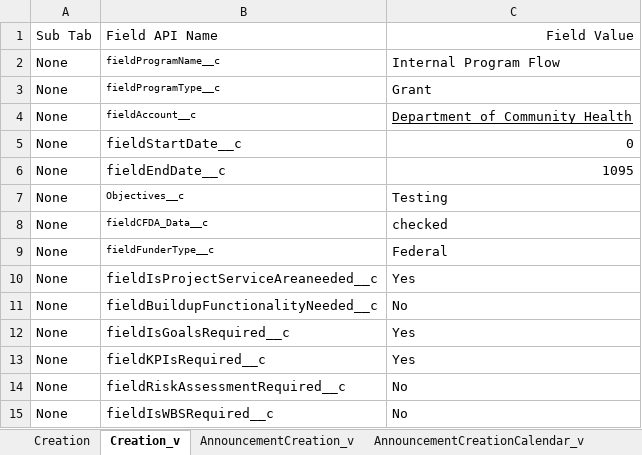
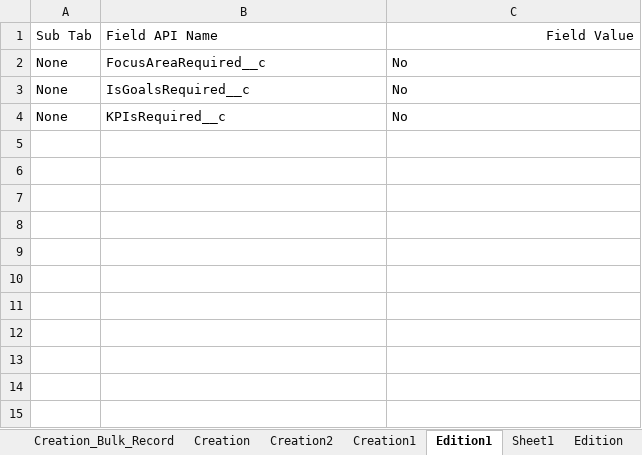
Before and after one commit to DilipHatagale-REISys/govgrants-framework-automation-fw-classic, an Excel workbook: src/main/resources/Program_Field_Values.xlsx, sheet Edition1, drawn as a sheet; values as stored, in another font and other column widths than the file's, no borders; removed rows and columns are numbered as before the commit, all else as after; the diff names each change by its address in the sheet, - before the commit and + after, or states it on an @@ line.

```diff
--- a/src/main/resources/Program_Field_Values.xlsx (sheet Edition1)
+++ b/src/main/resources/Program_Field_Values.xlsx (sheet Edition1)
-sheet tab: Creation_v
+sheet tab: Edition1
+sheet tab: Creation_Bulk_Record
+sheet tab: Creation2
+sheet tab: Edition
-row 2: None | fieldProgramName__c | Internal Program Flow
-row 3: None | fieldProgramType__c | Grant
-row 4: None | fieldAccount__c | Department of Community Health
-row 5: None | fieldStartDate__c | 0
-row 6: None | fieldEndDate__c | 1095
-row 7: None | Objectives__c | Testing
-row 8: None | fieldCFDA_Data__c | checked
-row 9: None | fieldFunderType__c | Federal
-row 10: None | fieldIsProjectServiceAreaneeded__c | Yes
-B2: fieldBuildupFunctionalityNeeded__c
+B2: FocusAreaRequired__c
-row 12: None | fieldIsGoalsRequired__c | Yes
-row 13: None | fieldKPIsRequired__c | Yes
-B3: fieldRiskAssessmentRequired__c
+B3: IsGoalsRequired__c
-B4: fieldIsWBSRequired__c
+B4: KPIsRequired__c
```
Also changed, not shown: sheet Sheet1, sheet NGOCreation, sheet Creation, sheet Creation1, sheet NGOEdit, other sheet tabs, 4 other files.
